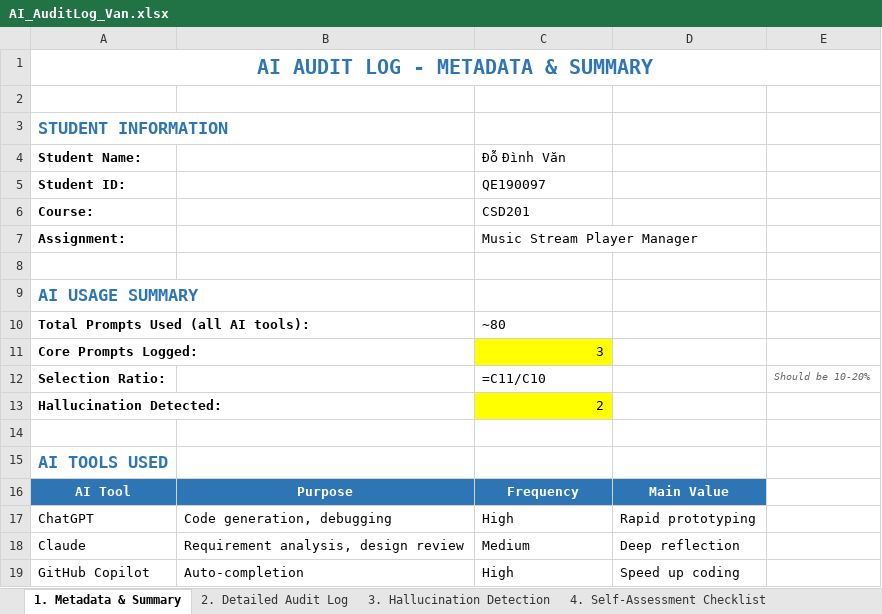
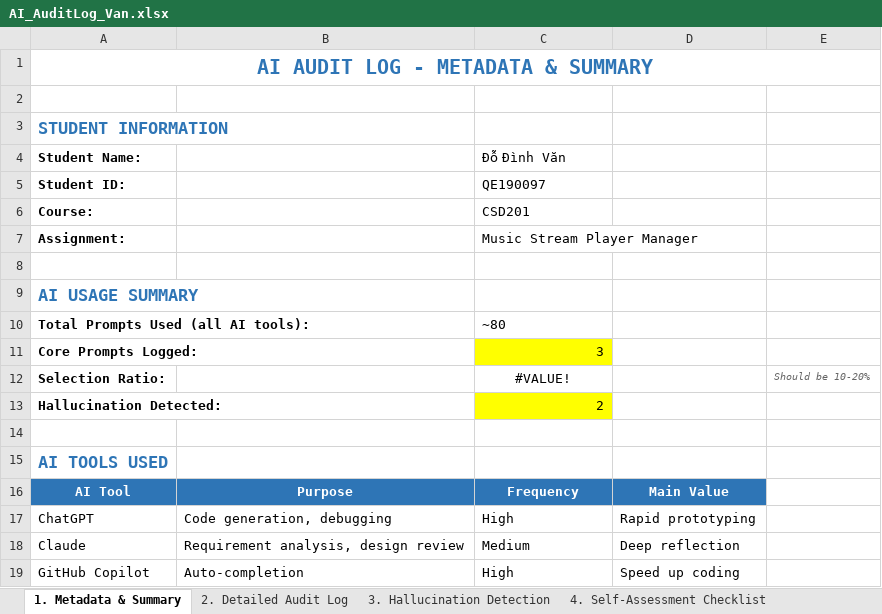
Before and after one commit to Sand036/MSPM, an Excel workbook: Ai log/AI_AuditLog_Van.xlsx, sheet 1. Metadata & Summary, drawn as a sheet; only a part is shown; values as stored, in another font and other column widths than the file's, no borders; formulas without a stored value are shown as written; the diff names each change by its address in the sheet, - before the commit and + after, or states it on an @@ line.

```diff
--- a/Ai log/AI_AuditLog_Van.xlsx (sheet 1. Metadata & Summary)
+++ b/Ai log/AI_AuditLog_Van.xlsx (sheet 1. Metadata & Summary)
-C12 (Đỗ Đình Văn): =C11/C10
+C12 (Đỗ Đình Văn): #VALUE!
-C12 alignment: left
+C12 alignment: center
```
Also changed, not shown: sheet 2. Detailed Audit Log, sheet 3. Hallucination Detection.
